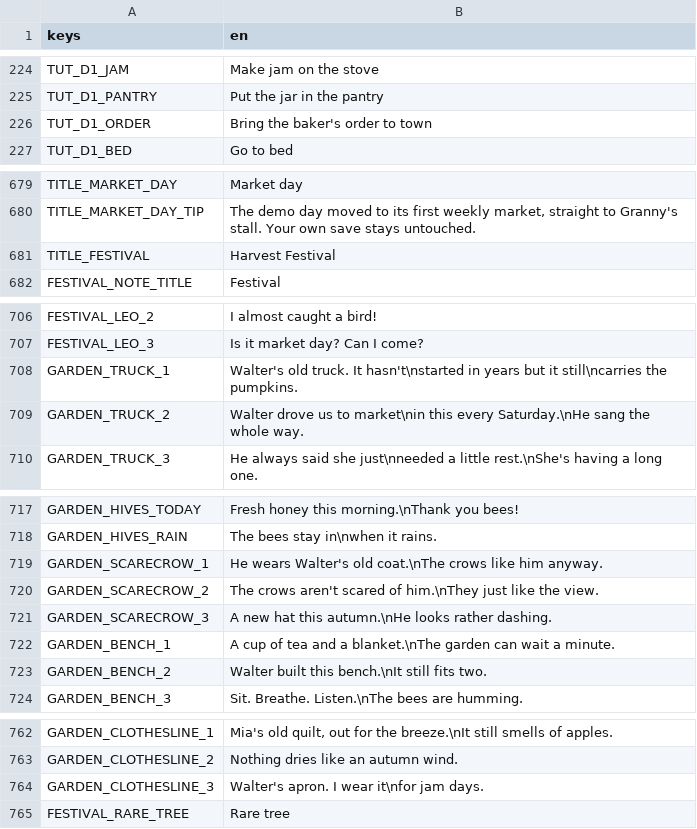
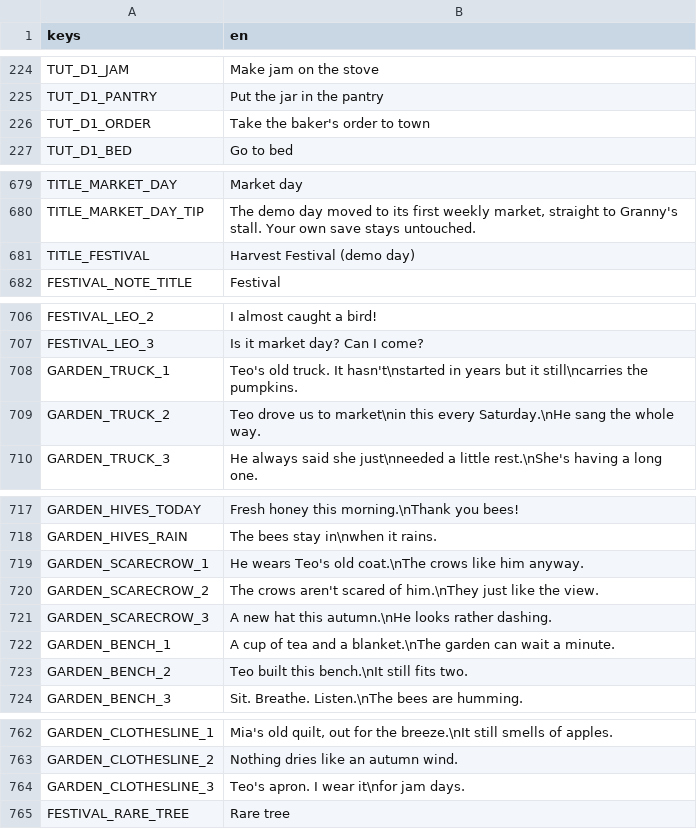
Before and after one commit to izzetemredemir/autumn-preserves, a CSV file: game/i18n/strings.csv, drawn as a sheet; only a part is shown, gaps mark what is left out; the diff covers the shown part only.

```diff
--- a/game/i18n/strings.csv
+++ b/game/i18n/strings.csv
@@ -225,3 +225,3 @@ TUT_D1_JAM,Make jam on the stove
 TUT_D1_PANTRY,Put the jar in the pantry
-TUT_D1_ORDER,Bring the baker's order to town
+TUT_D1_ORDER,Take the baker's order to town
 TUT_D1_BED,Go to bed
@@ -680,3 +680,3 @@ TITLE_MARKET_DAY,Market day
 TITLE_MARKET_DAY_TIP,"The demo day moved to its first weekly market, straight to Granny's stall. Your own save stays untouched."
-TITLE_FESTIVAL,Harvest Festival
+TITLE_FESTIVAL,Harvest Festival (demo day)
 FESTIVAL_NOTE_TITLE,Festival
@@ -707,4 +707,4 @@ FESTIVAL_LEO_2,I almost caught a bird!
 FESTIVAL_LEO_3,Is it market day? Can I come?
-GARDEN_TRUCK_1,Walter's old truck. It hasn't\nstarted in years but it still\ncarries the pumpkins.
-GARDEN_TRUCK_2,Walter drove us to market\nin this every Saturday.\nHe sang the whole way.
+GARDEN_TRUCK_1,Teo's old truck. It hasn't\nstarted in years but it still\ncarries the pumpkins.
+GARDEN_TRUCK_2,Teo drove us to market\nin this every Saturday.\nHe sang the whole way.
 GARDEN_TRUCK_3,He always said she just\nneeded a little rest.\nShe's having a long one.
@@ -718,3 +718,3 @@ GARDEN_HIVES_TODAY,Fresh honey this morning.\nThank you bees!
 GARDEN_HIVES_RAIN,The bees stay in\nwhen it rains.
-GARDEN_SCARECROW_1,He wears Walter's old coat.\nThe crows like him anyway.
+GARDEN_SCARECROW_1,He wears Teo's old coat.\nThe crows like him anyway.
 GARDEN_SCARECROW_2,The crows aren't scared of him.\nThey just like the view.
@@ -722,3 +722,3 @@ GARDEN_SCARECROW_3,A new hat this autumn.\nHe looks rather dashing.
 GARDEN_BENCH_1,A cup of tea and a blanket.\nThe garden can wait a minute.
-GARDEN_BENCH_2,Walter built this bench.\nIt still fits two.
+GARDEN_BENCH_2,Teo built this bench.\nIt still fits two.
 GARDEN_BENCH_3,Sit. Breathe. Listen.\nThe bees are humming.
@@ -763,3 +763,3 @@ GARDEN_CLOTHESLINE_1,"Mia's old quilt, out for the breeze.\nIt still smells of a
 GARDEN_CLOTHESLINE_2,Nothing dries like an autumn wind.
-GARDEN_CLOTHESLINE_3,"Walter's apron. I wear it\nfor jam days."
+GARDEN_CLOTHESLINE_3,"Teo's apron. I wear it\nfor jam days."
 FESTIVAL_RARE_TREE,Rare tree
```
Also changed, not shown: 1 edited cell elsewhere in this file, game/i18n/strings_tr.csv, 21 other files.
